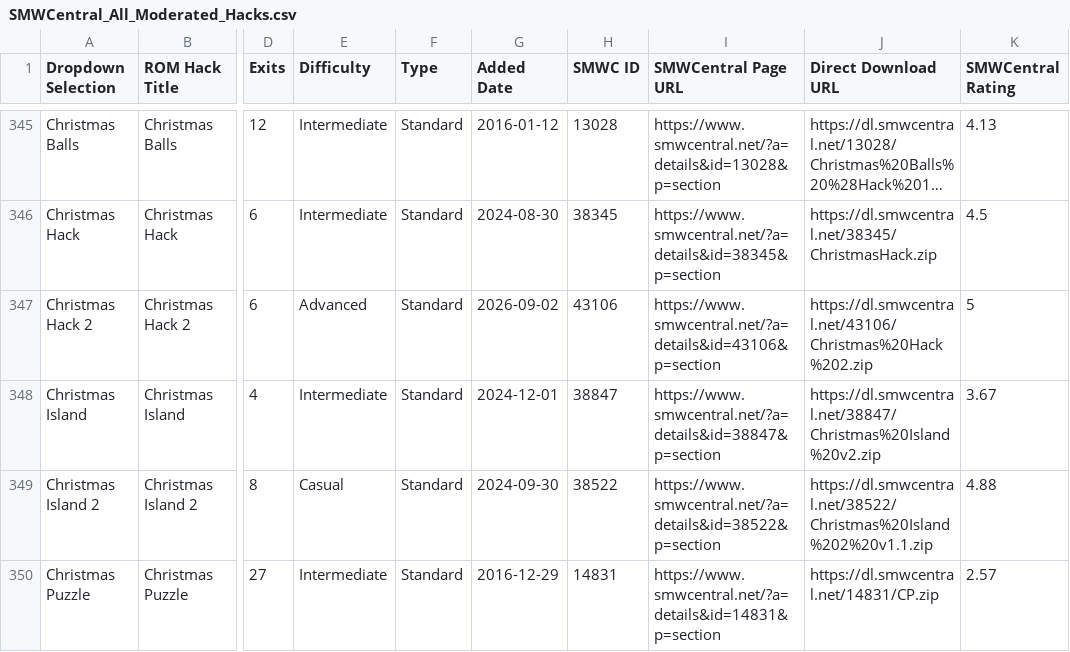
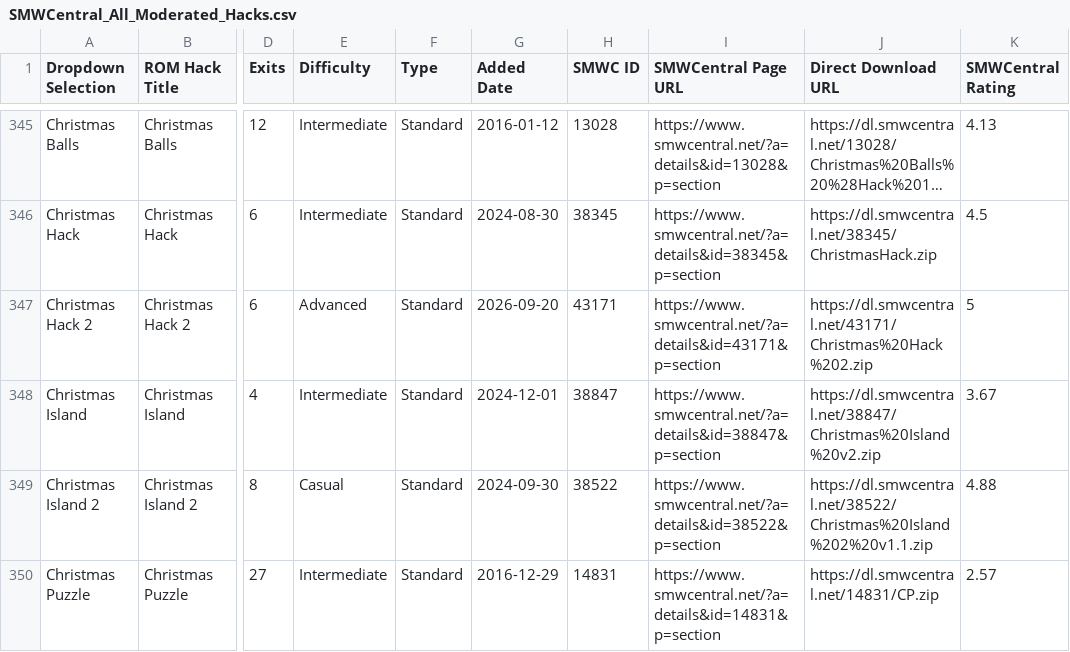
Before and after one commit to freddogg23/smwc_tracker, a CSV file: data/SMWCentral_All_Moderated_Hacks.csv, drawn as a sheet; only a part is shown, gaps mark what is left out; long unchanged cells end in …; the diff covers the shown part only; the diff names each change by its address in the sheet, - before the commit and + after, or states it on an @@ line.

```diff
--- a/data/SMWCentral_All_Moderated_Hacks.csv
+++ b/data/SMWCentral_All_Moderated_Hacks.csv
-G347 (Added Date): 2026-09-02
+G347 (Added Date): 2026-09-20
-H347 (SMWC ID): 43106
+H347 (SMWC ID): 43171
-I347 (SMWCentral Page URL): https://www.smwcentral.net/?a=details&id=43106&p=section
+I347 (SMWCentral Page URL): https://www.smwcentral.net/?a=details&id=43171&p=section
-J347 (Direct Download URL): https://dl.smwcentral.net/43106/Christmas%20Hack%202.zip
+J347 (Direct Download URL): https://dl.smwcentral.net/43171/Christmas%20Hack%202.zip
```
Also changed, not shown: 2 added rows and 5 edited cells elsewhere in this file, 3 other files.
